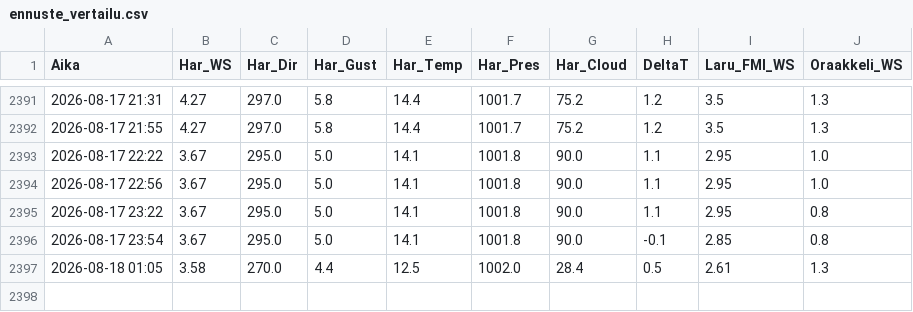
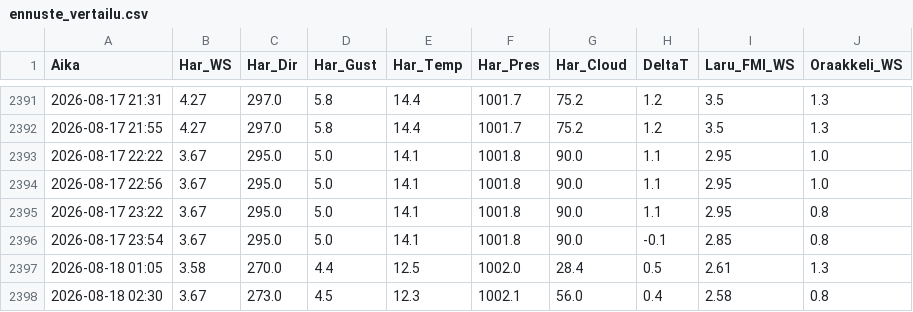
Before and after one commit to Hanesthetize/laru-wind-oracle, a CSV file: ennuste_vertailu.csv, drawn as a sheet; only a part is shown, gaps mark what is left out; the diff names each change by its address in the sheet, - before the commit and + after, or states it on an @@ line.

```diff
--- a/ennuste_vertailu.csv
+++ b/ennuste_vertailu.csv
+row 2398: 2026-08-18 02:30 | 3.67 | 273.0 | 4.5 | 12.3 | 1002.1 | 56.0 | 0.4 | 2.58 | 0.8
```
Also changed, not shown: history.csv, 1 other file.
